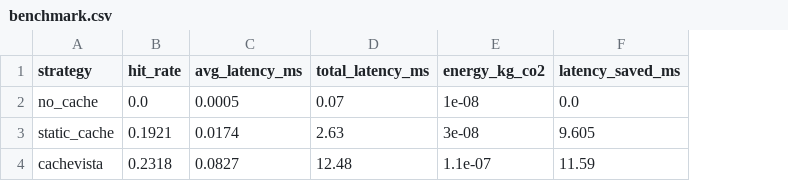
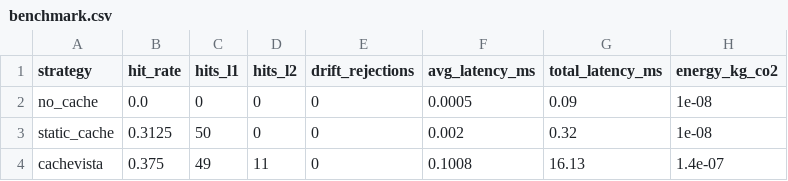
Before and after one commit to lakshayxi/cachevista, a CSV file: results/benchmark.csv, drawn as a sheet; removed rows and columns are numbered as before the commit, all else as after; the diff names each change by its address in the sheet, - before the commit and + after, or states it on an @@ line.

```diff
--- a/results/benchmark.csv
+++ b/results/benchmark.csv
+column C (hits_l1), rows 2-4: 0 | 50 | 49
+column D (hits_l2), rows 2-4: 0 | 0 | 11
+column E (drift_rejections), rows 2-4: all 0
-column F (latency_saved_ms), rows 2-4: 0.0 | 9.605 | 11.59
-G2 (total_latency_ms): 0.07
+G2 (total_latency_ms): 0.09
-B3 (hit_rate): 0.1921
+B3 (hit_rate): 0.3125
-F3 (avg_latency_ms): 0.0174
+F3 (avg_latency_ms): 0.002
-G3 (total_latency_ms): 2.63
+G3 (total_latency_ms): 0.32
-H3 (energy_kg_co2): 3e-08
+H3 (energy_kg_co2): 1e-08
-B4 (hit_rate): 0.2318
+B4 (hit_rate): 0.375
-F4 (avg_latency_ms): 0.0827
+F4 (avg_latency_ms): 0.1008
-G4 (total_latency_ms): 12.48
+G4 (total_latency_ms): 16.13
-H4 (energy_kg_co2): 1.1e-07
+H4 (energy_kg_co2): 1.4e-07
```
Also changed, not shown: 18 other files.
